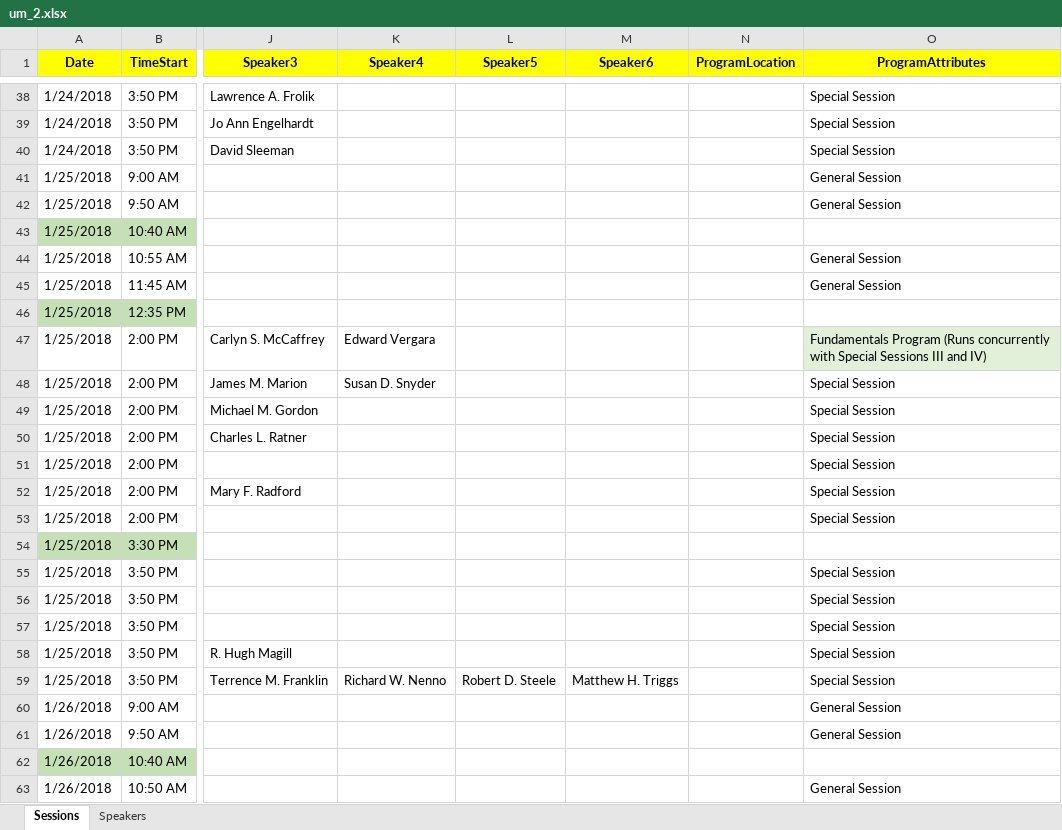
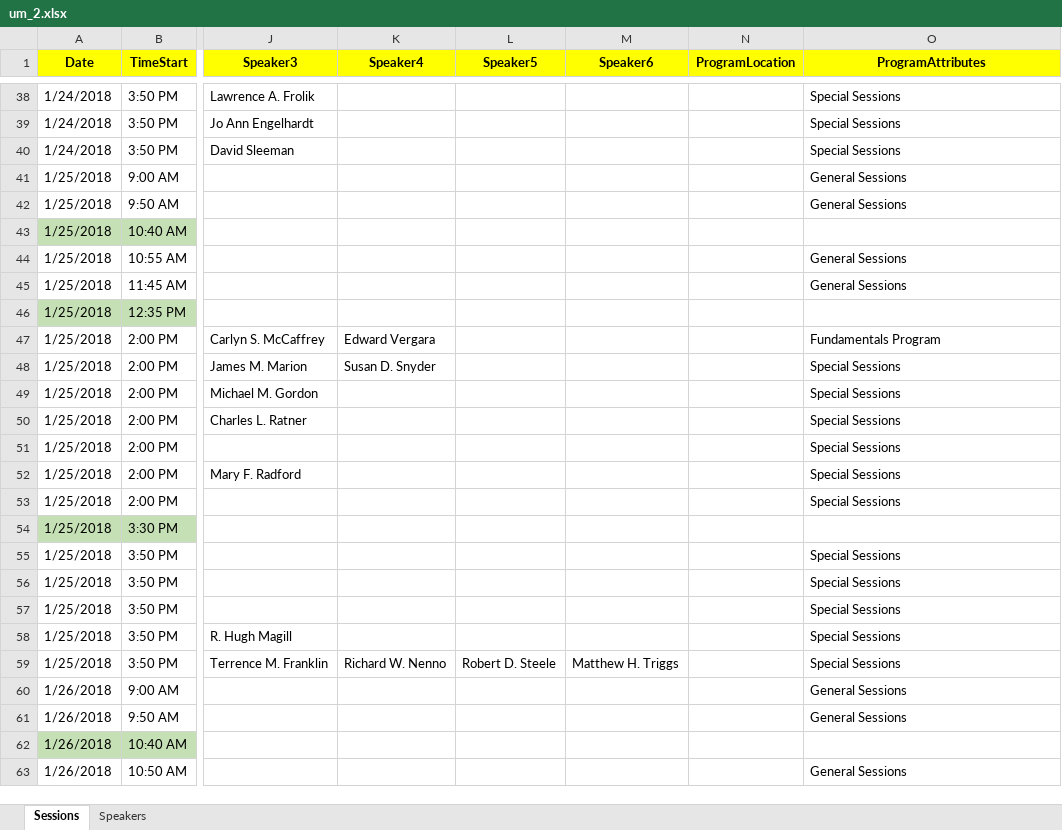
Before and after one commit to maxrose61/DM, an Excel workbook: Heckerling/um_2.xlsx, sheet Sessions, drawn as a sheet; only a part is shown, gaps mark what is left out; values as stored, in another font and other column widths than the file's, no borders; the diff covers the shown part only; the diff names each change by its address in the sheet, - before the commit and + after, or states it on an @@ line.

```diff
--- a/Heckerling/um_2.xlsx (sheet Sessions)
+++ b/Heckerling/um_2.xlsx (sheet Sessions)
-O38:O40 (ProgramAttributes): Special Session
+O38:O40 (ProgramAttributes): Special Sessions
-O41:O42 (ProgramAttributes): General Session
+O41:O42 (ProgramAttributes): General Sessions
-O44:O45 (ProgramAttributes): General Session
+O44:O45 (ProgramAttributes): General Sessions
-O47 (ProgramAttributes): Fundamentals Program (Runs concurrently with Special Sessions III and IV)
+O47 (ProgramAttributes): Fundamentals Program
-O47 fill: #E2F0D9
+O47 fill: none
-O48:O53 (ProgramAttributes): Special Session
+O48:O53 (ProgramAttributes): Special Sessions
-O55:O59 (ProgramAttributes): Special Session
+O55:O59 (ProgramAttributes): Special Sessions
-O60:O61 (ProgramAttributes): General Session
+O60:O61 (ProgramAttributes): General Sessions
-O63 (ProgramAttributes): General Session
+O63 (ProgramAttributes): General Sessions
```
Also changed, not shown: 20 edited cells and cell formats elsewhere in this sheet, 20 other files.
